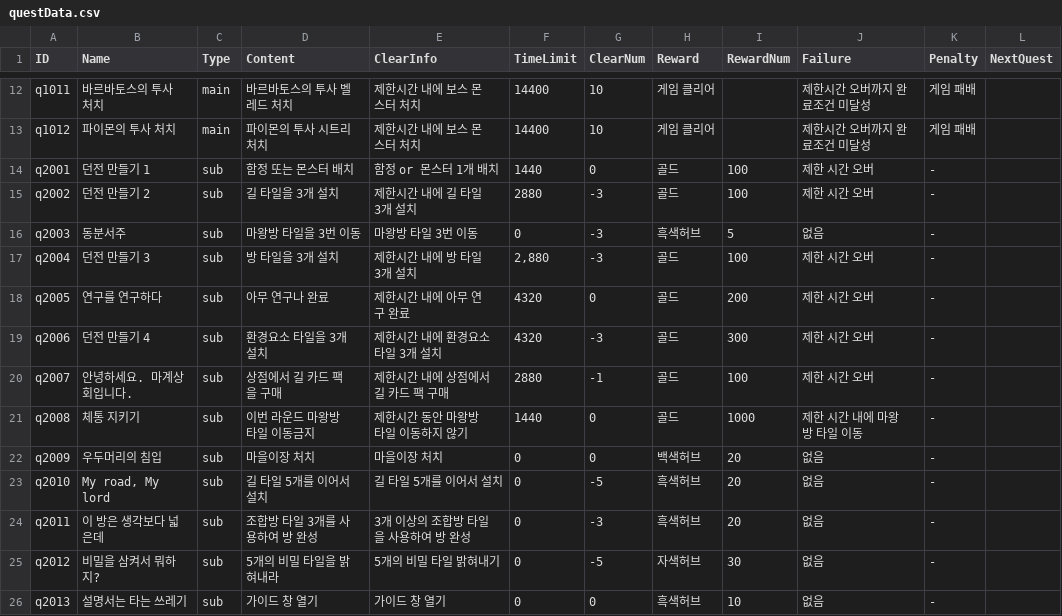
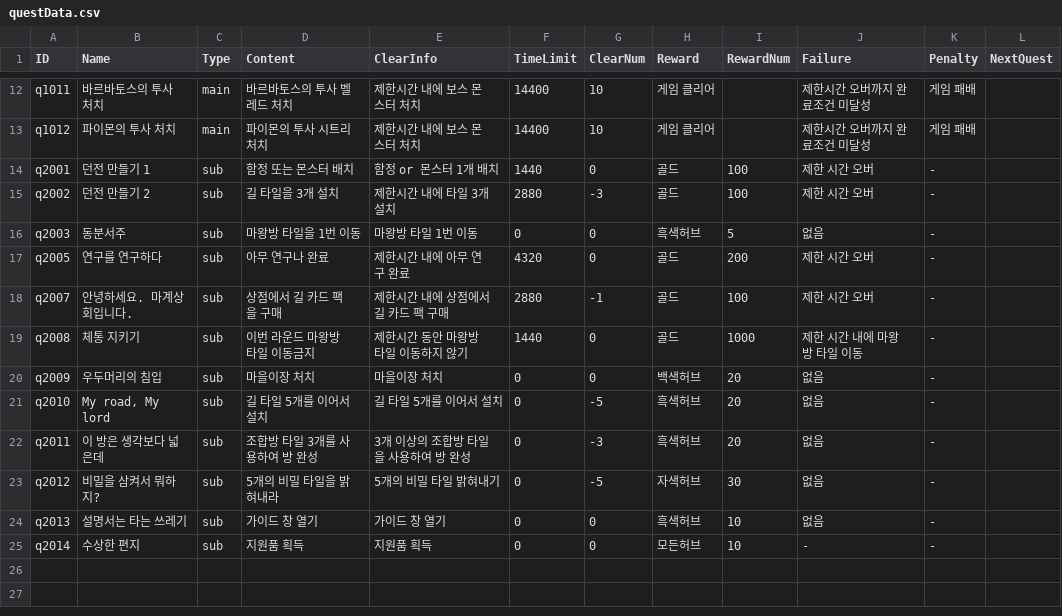
Before and after one commit to kio972/Project_DefenceMaking, a CSV file: Assets/Resources/Data/questData.csv, drawn as a sheet; only a part is shown, gaps mark what is left out.

```diff
--- a/Assets/Resources/Data/questData.csv
+++ b/Assets/Resources/Data/questData.csv
@@ -14,7 +14,5 @@ q1012,파이몬의 투사 처치,main,파이몬의 투사 시트리 처치,제
 q2001,던전 만들기 1,sub,함정 또는 몬스터 배치,함정 or 몬스터 1개 배치,1440,0,골드,100,제한 시간 오버,-,
-q2002,던전 만들기 2,sub,길 타일을 3개 설치,제한시간 내에 길 타일 3개 설치,2880,-3,골드,100,제한 시간 오버,-,
-q2003,동분서주,sub,마왕방 타일을 3번 이동,마왕방 타일 3번 이동,0,-3,흑색허브,5,없음,-,
-q2004,던전 만들기 3,sub,방 타일을 3개 설치,제한시간 내에 방 타일 3개 설치,"2,880",-3,골드,100,제한 시간 오버,-,
+q2002,던전 만들기 2,sub,길 타일을 3개 설치,제한시간 내에 타일 3개 설치,2880,-3,골드,100,제한 시간 오버,-,
+q2003,동분서주,sub,마왕방 타일을 1번 이동,마왕방 타일 1번 이동,0,0,흑색허브,5,없음,-,
 q2005,연구를 연구하다,sub,아무 연구나 완료,제한시간 내에 아무 연구 완료,4320,0,골드,200,제한 시간 오버,-,
-q2006,던전 만들기 4,sub,환경요소 타일을 3개 설치,제한시간 내에 환경요소 타일 3개 설치,4320,-3,골드,300,제한 시간 오버,-,
 q2007,안녕하세요. 마계상회입니다.,sub,상점에서 길 카드 팩을 구매,제한시간 내에 상점에서 길 카드 팩 구매,2880,-1,골드,100,제한 시간 오버,-,
@@ -26 +24,2 @@ q2012,비밀을 삼켜서 뭐하지?,sub,5개의 비밀 타일을 밝혀내라,5
 q2013,설명서는 타는 쓰레기,sub,가이드 창 열기,가이드 창 열기,0,0,흑색허브,10,없음,-,
+q2014,수상한 편지,sub,지원품 획득,지원품 획득,0,0,모든허브,10,-,-,
```
Also changed, not shown: Assets/Resources/Data/questMessageData.csv, 1 other file.
